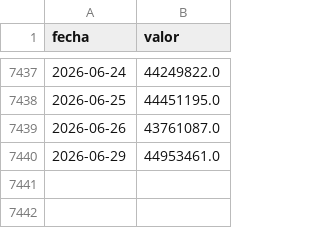
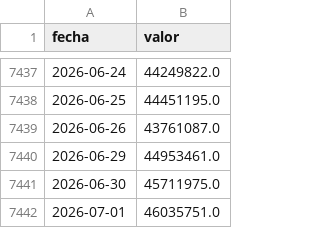
Before and after one commit to maximilianozurita/arg-financial-data, a CSV file: data/monetario/base_monetaria.csv, drawn as a sheet; only a part is shown, gaps mark what is left out; the diff names each change by its address in the sheet, - before the commit and + after, or states it on an @@ line.

Commit message:
data: update 2026-07-04 00:00 UTC

```diff
--- a/data/monetario/base_monetaria.csv
+++ b/data/monetario/base_monetaria.csv
+row 7441: 2026-06-30 | 45711975.0
+row 7442: 2026-07-01 | 46035751.0
```
Also changed, not shown: data/cambiario/dolar_blue_compra.csv, data/cambiario/dolar_blue_venta.csv, 29 other files.
